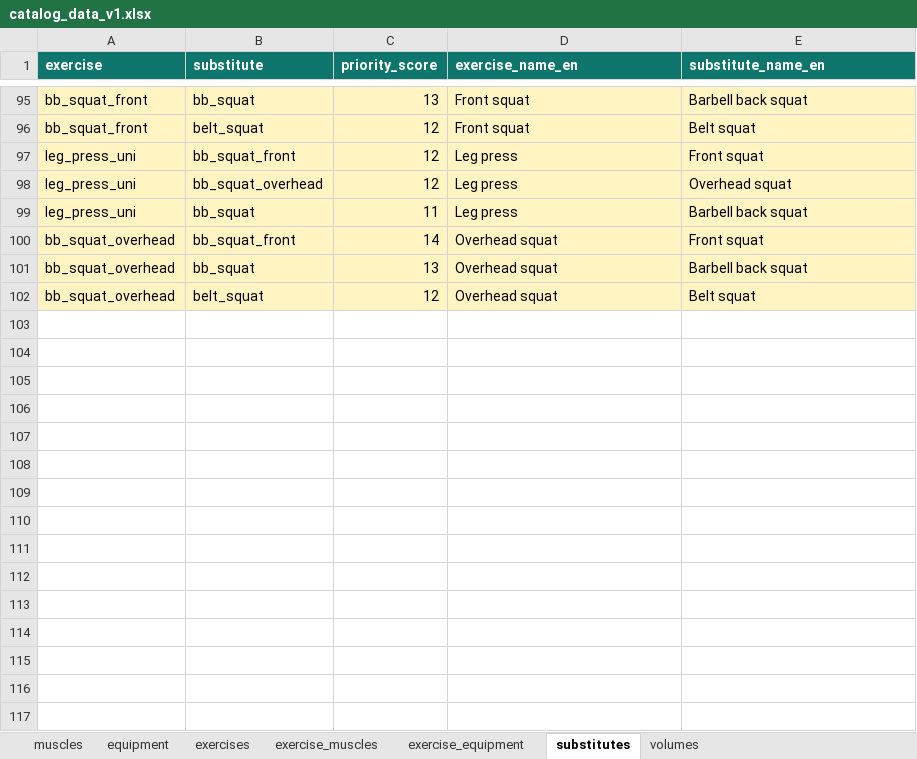
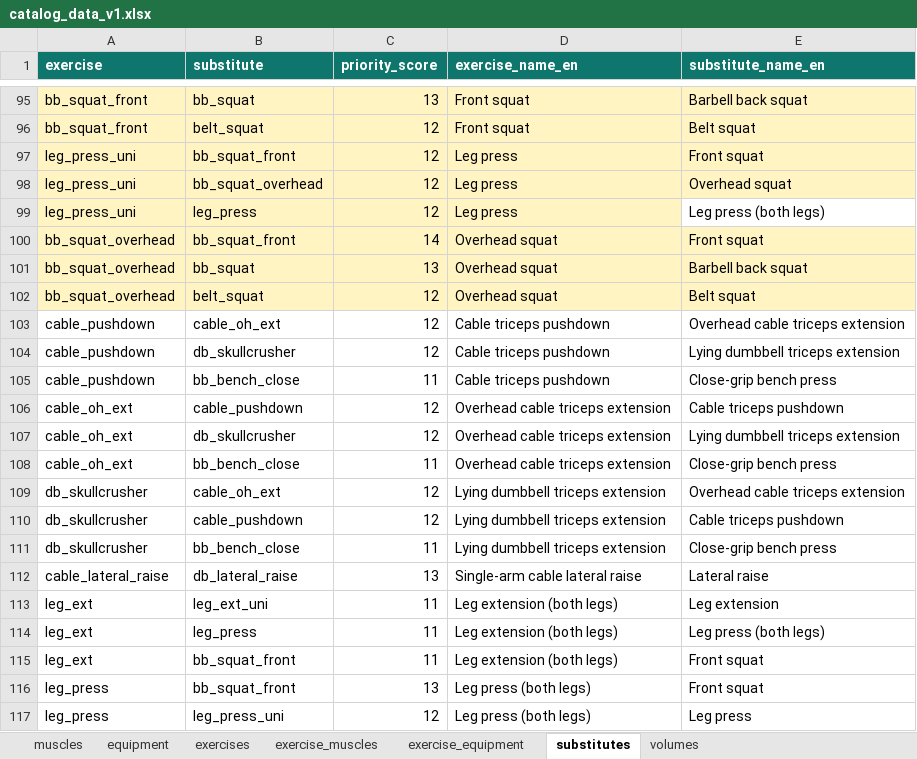
Before and after one commit to Marc311o/loxofit, an Excel workbook: backend/data/catalog_data_v1.xlsx, sheet substitutes, drawn as a sheet; only a part is shown, gaps mark what is left out; values as stored, in another font and other column widths than the file's, no borders; the diff covers the shown part only; the diff names each change by its address in the sheet, - before the commit and + after, or states it on an @@ line.

```diff
--- a/backend/data/catalog_data_v1.xlsx (sheet substitutes)
+++ b/backend/data/catalog_data_v1.xlsx (sheet substitutes)
-B99 (substitute): bb_squat
+B99 (substitute): leg_press
-C99 (priority_score): 11
+C99 (priority_score): 12
-E99 (substitute_name_en): Barbell back squat
+E99 (substitute_name_en): Leg press (both legs)
-E99 fill: #FFF4C2
+E99 fill: none
+row 103: cable_pushdown | cable_oh_ext | 12 | Cable triceps pushdown | Overhead cable triceps extension
+row 104: cable_pushdown | db_skullcrusher | 12 | Cable triceps pushdown | Lying dumbbell triceps extension
+row 105: cable_pushdown | bb_bench_close | 11 | Cable triceps pushdown | Close-grip bench press
+row 106: cable_oh_ext | cable_pushdown | 12 | Overhead cable triceps extension | Cable triceps pushdown
+row 107: cable_oh_ext | db_skullcrusher | 12 | Overhead cable triceps extension | Lying dumbbell triceps extension
+row 108: cable_oh_ext | bb_bench_close | 11 | Overhead cable triceps extension | Close-grip bench press
+row 109: db_skullcrusher | cable_oh_ext | 12 | Lying dumbbell triceps extension | Overhead cable triceps extension
+row 110: db_skullcrusher | cable_pushdown | 12 | Lying dumbbell triceps extension | Cable triceps pushdown
+row 111: db_skullcrusher | bb_bench_close | 11 | Lying dumbbell triceps extension | Close-grip bench press
+row 112: cable_lateral_raise | db_lateral_raise | 13 | Single-arm cable lateral raise | Lateral raise
+row 113: leg_ext | leg_ext_uni | 11 | Leg extension (both legs) | Leg extension
+row 114: leg_ext | leg_press | 11 | Leg extension (both legs) | Leg press (both legs)
+row 115: leg_ext | bb_squat_front | 11 | Leg extension (both legs) | Front squat
+row 116: leg_press | bb_squat_front | 13 | Leg press (both legs) | Front squat
+row 117: leg_press | leg_press_uni | 12 | Leg press (both legs) | Leg press
```
Also changed, not shown: 13 added rows elsewhere in this sheet, sheet exercises, sheet exercise_muscles, sheet exercise_equipment, sheet volumes, sheet muscles, sheet equipment, 21 other files.
